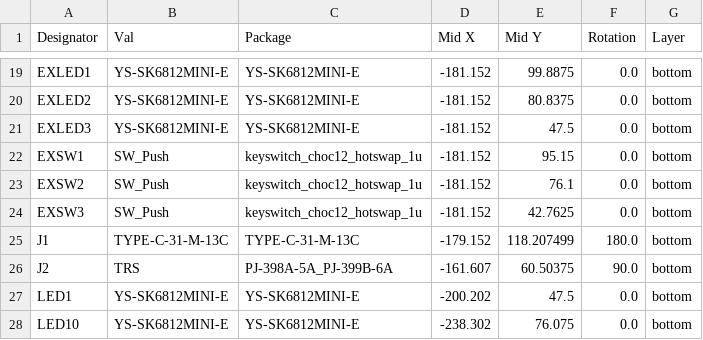
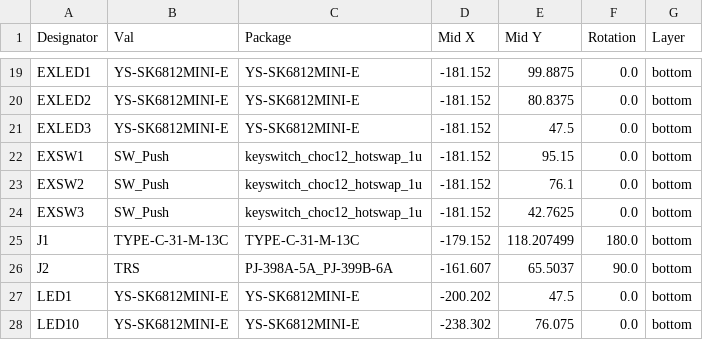
Before and after one commit to oktntko/curcur40, a CSV file: pcbs/left/jlcpcb/production_files/CPL-curcur40-left.csv, drawn as a sheet; only a part is shown, gaps mark what is left out.

```diff
--- a/pcbs/left/jlcpcb/production_files/CPL-curcur40-left.csv
+++ b/pcbs/left/jlcpcb/production_files/CPL-curcur40-left.csv
@@ -25,3 +25,3 @@ EXSW3,SW_Push,keyswitch_choc12_hotswap_1u,-181.152,42.7625,0.0,bottom
 J1,TYPE-C-31-M-13C,TYPE-C-31-M-13C,-179.152,118.207499,180.0,bottom
-J2,TRS,PJ-398A-5A_PJ-399B-6A,-161.607,60.50375,90.0,bottom
+J2,TRS,PJ-398A-5A_PJ-399B-6A,-161.607,65.5037,90.0,bottom
 LED1,YS-SK6812MINI-E,YS-SK6812MINI-E,-200.202,47.5,0.0,bottom
```
Also changed, not shown: pcbs/right/jlcpcb/production_files/CPL-curcur40-right.csv, 13 other files.
